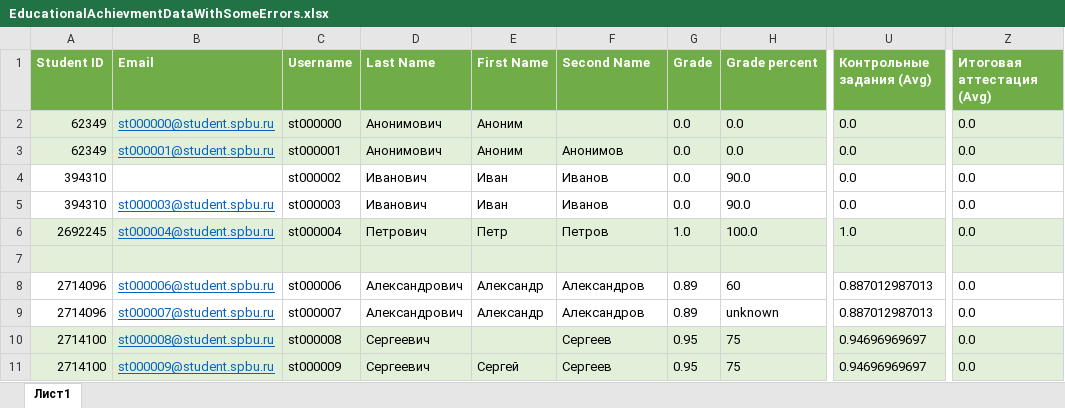
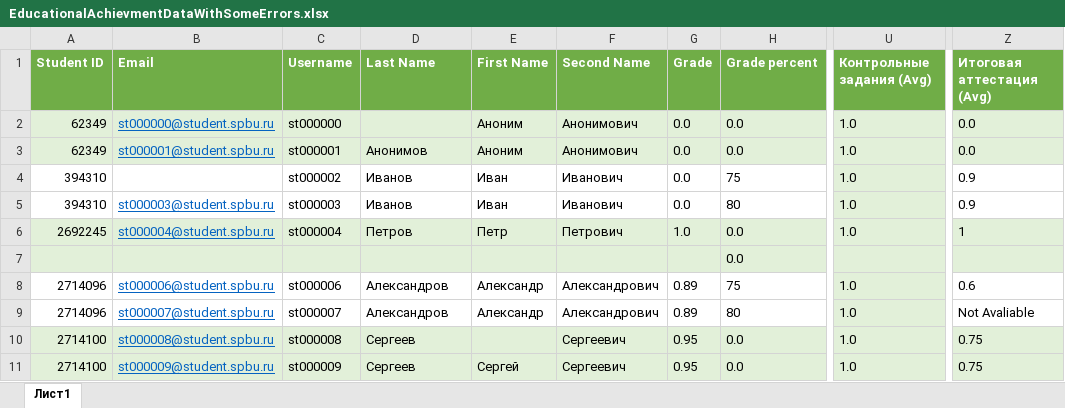
Before and after one commit to YuriUfimtsev/OnlineCoursesAnalyzer, an Excel workbook: OnlineCoursesAnalyzerTests/Data/DataHandlerTestsData/EducationalAchievmentDataWithSomeErrors.xlsx, sheet Лист1, drawn as a sheet; only a part is shown, gaps mark what is left out; values as stored, in another font and other column widths than the file's, no borders; the diff names each change by its address in the sheet, - before the commit and + after, or states it on an @@ line.

```diff
--- a/OnlineCoursesAnalyzerTests/Data/DataHandlerTestsData/EducationalAchievmentDataWithSomeErrors.xlsx (sheet Лист1)
+++ b/OnlineCoursesAnalyzerTests/Data/DataHandlerTestsData/EducationalAchievmentDataWithSomeErrors.xlsx (sheet Лист1)
-D2 (Last Name): Анонимович
+D2 (Last Name): (empty)
-F2 (Second Name): (empty)
+F2 (Second Name): Анонимович
-U2:U5 (Контрольные задания (Avg)): 0.0
+U2:U5 (Контрольные задания (Avg)): 1.0
-D3 (Last Name): Анонимович
+D3 (Last Name): Анонимов
-F3 (Second Name): Анонимов
+F3 (Second Name): Анонимович
-D4:D5 (Last Name): Иванович
+D4:D5 (Last Name): Иванов
-F4:F5 (Second Name): Иванов
+F4:F5 (Second Name): Иванович
-H4 (Grade percent): 90.0
+H4 (Grade percent): 75
-U4:U5 fill: none
+U4:U5 fill: #E2F0D9
-Z4:Z5 (Итоговая аттестация (Avg)): 0.0
+Z4:Z5 (Итоговая аттестация (Avg)): 0.9
-H5 (Grade percent): 90.0
+H5 (Grade percent): 80
-D6 (Last Name): Петрович
+D6 (Last Name): Петров
-F6 (Second Name): Петров
+F6 (Second Name): Петрович
-H6 (Grade percent): 100.0
+H6 (Grade percent): 0.0
-Z6 (Итоговая аттестация (Avg)): 0.0
+Z6 (Итоговая аттестация (Avg)): 1
-H7 (Grade percent): (empty)
+H7 (Grade percent): 0.0
-D8:D9 (Last Name): Александрович
+D8:D9 (Last Name): Александров
-F8:F9 (Second Name): Александров
+F8:F9 (Second Name): Александрович
-H8 (Grade percent): 60
+H8 (Grade percent): 75
-U8:U9 (Контрольные задания (Avg)): 0.887012987013
+U8:U9 (Контрольные задания (Avg)): 1.0
-U8:U9 fill: none
+U8:U9 fill: #E2F0D9
-Z8 (Итоговая аттестация (Avg)): 0.0
+Z8 (Итоговая аттестация (Avg)): 0.6
-H9 (Grade percent): unknown
+H9 (Grade percent): 80
-Z9 (Итоговая аттестация (Avg)): 0.0
+Z9 (Итоговая аттестация (Avg)): Not Avaliable
-D10:D11 (Last Name): Сергеевич
+D10:D11 (Last Name): Сергеев
-F10:F11 (Second Name): Сергеев
+F10:F11 (Second Name): Сергеевич
-H10:H11 (Grade percent): 75
+H10:H11 (Grade percent): 0.0
-U10:U11 (Контрольные задания (Avg)): 0.94696969697
+U10:U11 (Контрольные задания (Avg)): 1.0
-Z10:Z11 (Итоговая аттестация (Avg)): 0.0
+Z10:Z11 (Итоговая аттестация (Avg)): 0.75
```
Also changed, not shown: OnlineCoursesAnalyzerTests/Data/DataHandlerTestsData/EducationalAchievmentBigData.xlsx, OnlineCoursesAnalyzerTests/Data/DataHandlerTestsData/EducationalAchievmentDataWithManyErrorRows.xlsx, 28 other files.
